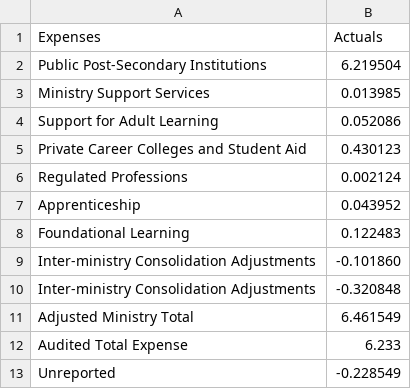
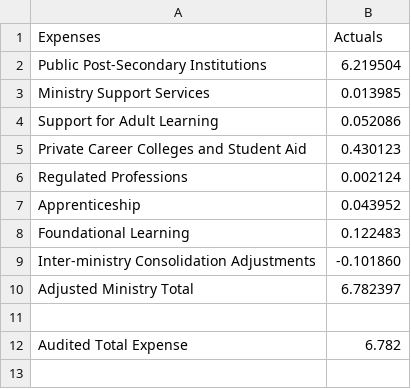
Before and after one commit to 5ah/CanadaSpends, a CSV file: data/alberta/modified data - csv/Expenses/Ministry wise granular expenses/Advanced Education.csv, drawn as a sheet.

```diff
--- a/data/alberta/modified data - csv/Expenses/Ministry wise granular expenses/Advanced Education.csv
+++ b/data/alberta/modified data - csv/Expenses/Ministry wise granular expenses/Advanced Education.csv
@@ -9,5 +9,4 @@ Foundational Learning,0.122483
 Inter-ministry Consolidation Adjustments,-0.101860
-Inter-ministry Consolidation Adjustments,-0.320848
-Adjusted Ministry Total,6.461549
-Audited Total Expense,6.233
-Unreported ,-0.228549
+Adjusted Ministry Total,6.782397
+,
+Audited Total Expense,6.782
```
Also changed, not shown: data/alberta/modified data - csv/Expenses/High level expenses.csv, data/alberta/modified data - csv/Expenses/Ministry wise granular expenses/Affordability and Utilities.csv, 25 other files.
